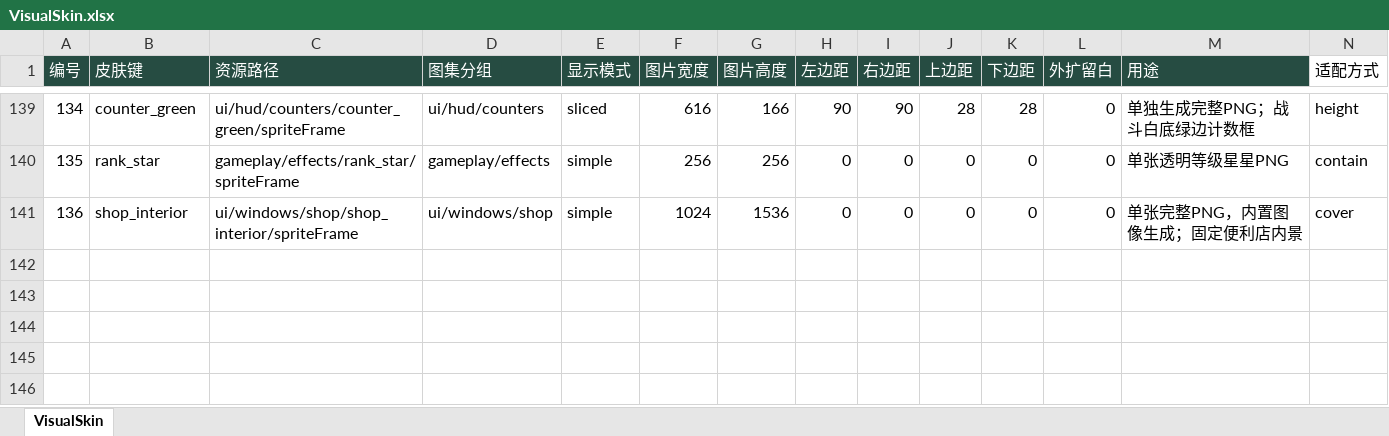
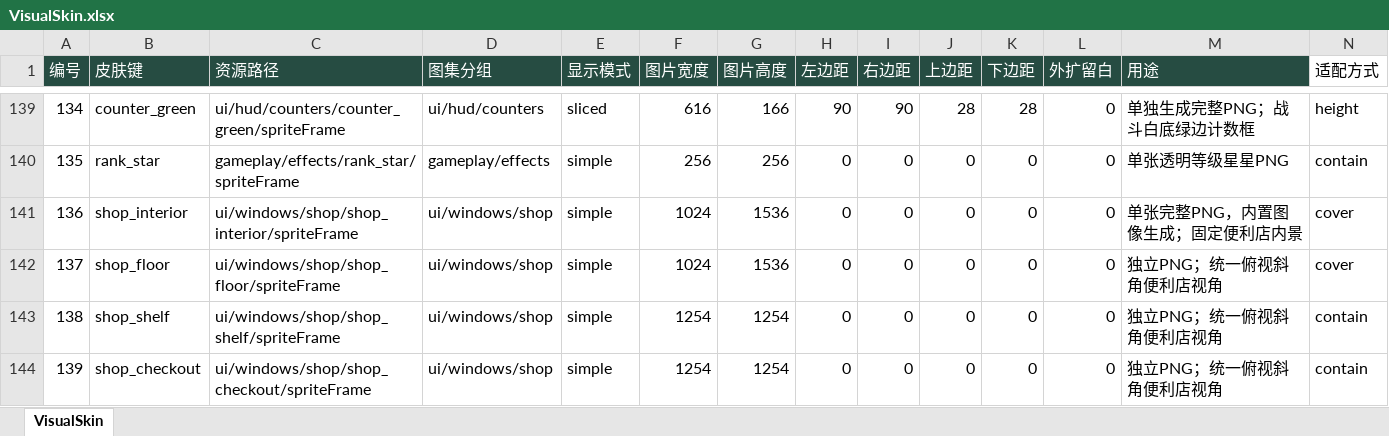
Before and after one commit to zhao1234pan/DEMO001, an Excel workbook: design/tables/VisualSkin.xlsx, sheet VisualSkin, drawn as a sheet; only a part is shown, gaps mark what is left out; values as stored, in another font and other column widths than the file's, no borders; the diff names each change by its address in the sheet, - before the commit and + after, or states it on an @@ line.

```diff
--- a/design/tables/VisualSkin.xlsx (sheet VisualSkin)
+++ b/design/tables/VisualSkin.xlsx (sheet VisualSkin)
+row 142: 137 | shop_floor | ui/windows/shop/shop_floor/spriteFrame | ui/windows/shop | simple | 1024 | 1536 | 0 | 0 | 0 | 0 | 0 | 独立PNG；统一俯视斜角便利店视角 | cover
+row 143: 138 | shop_shelf | ui/windows/shop/shop_shelf/spriteFrame | ui/windows/shop | simple | 1254 | 1254 | 0 | 0 | 0 | 0 | 0 | 独立PNG；统一俯视斜角便利店视角 | contain
+row 144: 139 | shop_checkout | ui/windows/shop/shop_checkout/spriteFrame | ui/windows/shop | simple | 1254 | 1254 | 0 | 0 | 0 | 0 | 0 | 独立PNG；统一俯视斜角便利店视角 | contain
```
Also changed, not shown: design/tables/Global.xlsx, design/tables/I18.xlsx, 43 other files.
